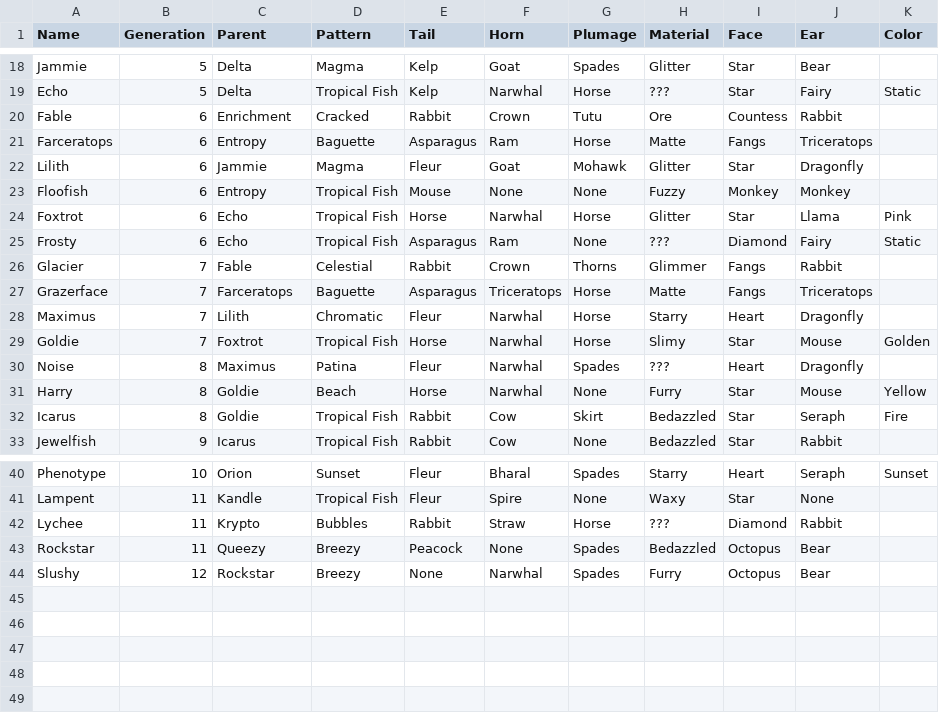
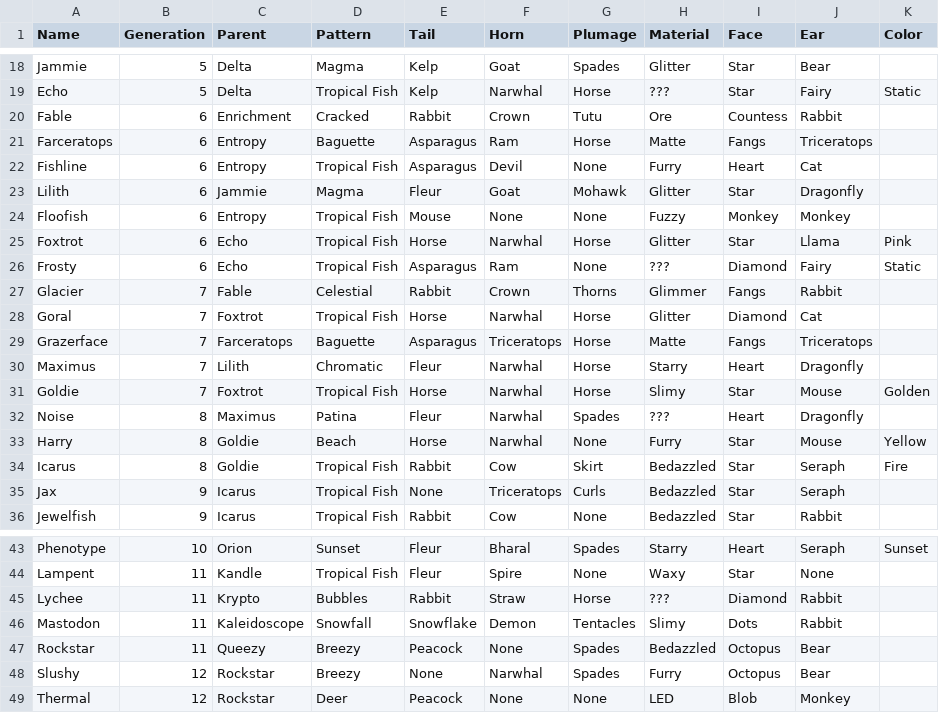
Before and after one commit to g1ddy/PeridotArchetypeFinder, a CSV file: assets/Peridots.csv, drawn as a sheet; only a part is shown, gaps mark what is left out.

Commit message:
adding snowfall and new community day babies

```diff
--- a/assets/Peridots.csv
+++ b/assets/Peridots.csv
@@ -21,2 +21,3 @@ Fable,6,Enrichment,Cracked,Rabbit,Crown,Tutu,Ore,Countess,Rabbit,
 Farceratops,6,Entropy,Baguette,Asparagus,Ram,Horse,Matte,Fangs,Triceratops,
+Fishline,6,Entropy,Tropical Fish,Asparagus,Devil,None,Furry,Heart,Cat,
 Lilith,6,Jammie,Magma,Fleur,Goat,Mohawk,Glitter,Star,Dragonfly,
@@ -26,2 +27,3 @@ Frosty,6,Echo,Tropical Fish,Asparagus,Ram,None,???,Diamond,Fairy,Static
 Glacier,7,Fable,Celestial,Rabbit,Crown,Thorns,Glimmer,Fangs,Rabbit,
+Goral,7,Foxtrot,Tropical Fish,Horse,Narwhal,Horse,Glitter,Diamond,Cat,
 Grazerface,7,Farceratops,Baguette,Asparagus,Triceratops,Horse,Matte,Fangs,Triceratops,
@@ -32,2 +34,3 @@ Harry,8,Goldie,Beach,Horse,Narwhal,None,Furry,Star,Mouse,Yellow
 Icarus,8,Goldie,Tropical Fish,Rabbit,Cow,Skirt,Bedazzled,Star,Seraph,Fire
+Jax,9,Icarus,Tropical Fish,None,Triceratops,Curls,Bedazzled,Star,Seraph,
 Jewelfish,9,Icarus,Tropical Fish,Rabbit,Cow,None,Bedazzled,Star,Rabbit,
@@ -42,3 +45,5 @@ Lampent,11,Kandle,Tropical Fish,Fleur,Spire,None,Waxy,Star,None,
 Lychee,11,Krypto,Bubbles,Rabbit,Straw,Horse,???,Diamond,Rabbit,
+Mastodon,11,Kaleidoscope,Snowfall,Snowflake,Demon,Tentacles,Slimy,Dots,Rabbit,
 Rockstar,11,Queezy,Breezy,Peacock,None,Spades,Bedazzled,Octopus,Bear,
 Slushy,12,Rockstar,Breezy,None,Narwhal,Spades,Furry,Octopus,Bear,
+Thermal,12,Rockstar,Deer,Peacock,None,None,LED,Blob,Monkey,
```
Also changed, not shown: assets/Archetypes.csv, 7 other files.
